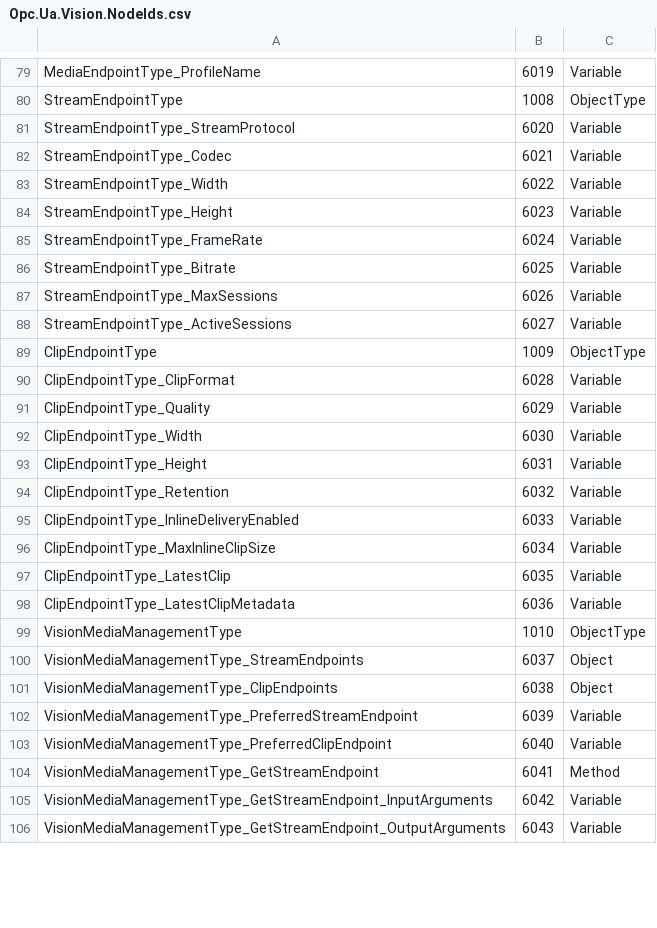
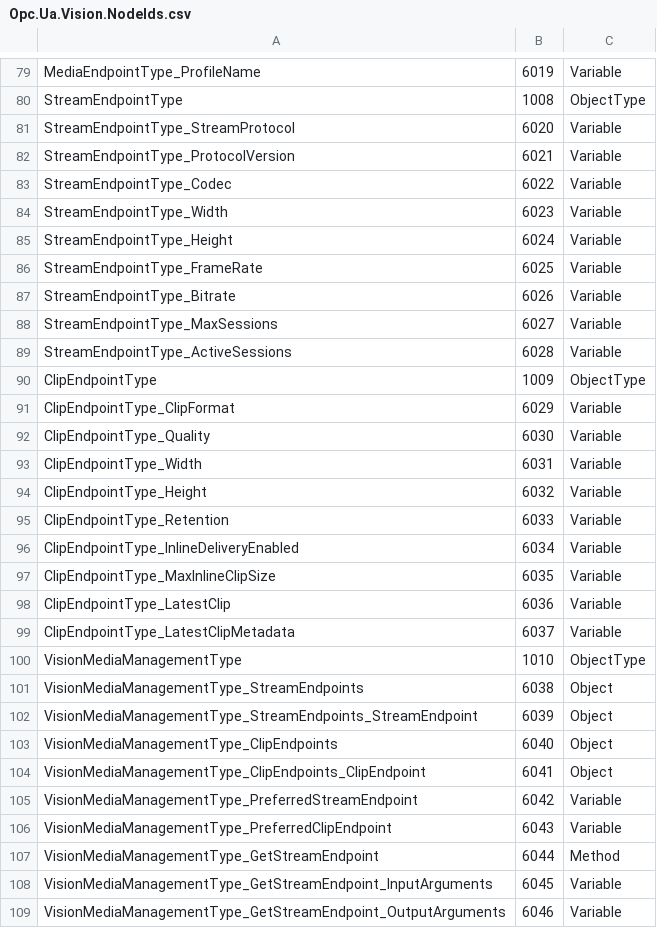
Before and after one commit to marcschier/opcua-drafts, a CSV file: metaverse-specs/vision/Opc.Ua.Vision.NodeIds.csv, drawn as a sheet; only a part is shown, gaps mark what is left out; the diff covers the shown part only.

```diff
--- a/metaverse-specs/vision/Opc.Ua.Vision.NodeIds.csv
+++ b/metaverse-specs/vision/Opc.Ua.Vision.NodeIds.csv
@@ -81,26 +81,29 @@ StreamEndpointType,1008,ObjectType
 StreamEndpointType_StreamProtocol,6020,Variable
-StreamEndpointType_Codec,6021,Variable
-StreamEndpointType_Width,6022,Variable
-StreamEndpointType_Height,6023,Variable
-StreamEndpointType_FrameRate,6024,Variable
-StreamEndpointType_Bitrate,6025,Variable
-StreamEndpointType_MaxSessions,6026,Variable
-StreamEndpointType_ActiveSessions,6027,Variable
+StreamEndpointType_ProtocolVersion,6021,Variable
+StreamEndpointType_Codec,6022,Variable
+StreamEndpointType_Width,6023,Variable
+StreamEndpointType_Height,6024,Variable
+StreamEndpointType_FrameRate,6025,Variable
+StreamEndpointType_Bitrate,6026,Variable
+StreamEndpointType_MaxSessions,6027,Variable
+StreamEndpointType_ActiveSessions,6028,Variable
 ClipEndpointType,1009,ObjectType
-ClipEndpointType_ClipFormat,6028,Variable
-ClipEndpointType_Quality,6029,Variable
-ClipEndpointType_Width,6030,Variable
-ClipEndpointType_Height,6031,Variable
-ClipEndpointType_Retention,6032,Variable
-ClipEndpointType_InlineDeliveryEnabled,6033,Variable
-ClipEndpointType_MaxInlineClipSize,6034,Variable
-ClipEndpointType_LatestClip,6035,Variable
-ClipEndpointType_LatestClipMetadata,6036,Variable
+ClipEndpointType_ClipFormat,6029,Variable
+ClipEndpointType_Quality,6030,Variable
+ClipEndpointType_Width,6031,Variable
+ClipEndpointType_Height,6032,Variable
+ClipEndpointType_Retention,6033,Variable
+ClipEndpointType_InlineDeliveryEnabled,6034,Variable
+ClipEndpointType_MaxInlineClipSize,6035,Variable
+ClipEndpointType_LatestClip,6036,Variable
+ClipEndpointType_LatestClipMetadata,6037,Variable
 VisionMediaManagementType,1010,ObjectType
-VisionMediaManagementType_StreamEndpoints,6037,Object
-VisionMediaManagementType_ClipEndpoints,6038,Object
-VisionMediaManagementType_PreferredStreamEndpoint,6039,Variable
-VisionMediaManagementType_PreferredClipEndpoint,6040,Variable
-VisionMediaManagementType_GetStreamEndpoint,6041,Method
-VisionMediaManagementType_GetStreamEndpoint_InputArguments,6042,Variable
-VisionMediaManagementType_GetStreamEndpoint_OutputArguments,6043,Variable
+VisionMediaManagementType_StreamEndpoints,6038,Object
+VisionMediaManagementType_StreamEndpoints_StreamEndpoint,6039,Object
+VisionMediaManagementType_ClipEndpoints,6040,Object
+VisionMediaManagementType_ClipEndpoints_ClipEndpoint,6041,Object
+VisionMediaManagementType_PreferredStreamEndpoint,6042,Variable
+VisionMediaManagementType_PreferredClipEndpoint,6043,Variable
+VisionMediaManagementType_GetStreamEndpoint,6044,Method
+VisionMediaManagementType_GetStreamEndpoint_InputArguments,6045,Variable
+VisionMediaManagementType_GetStreamEndpoint_OutputArguments,6046,Variable
```
Also changed, not shown: 149 edited cells elsewhere in this file, 14 other files.
